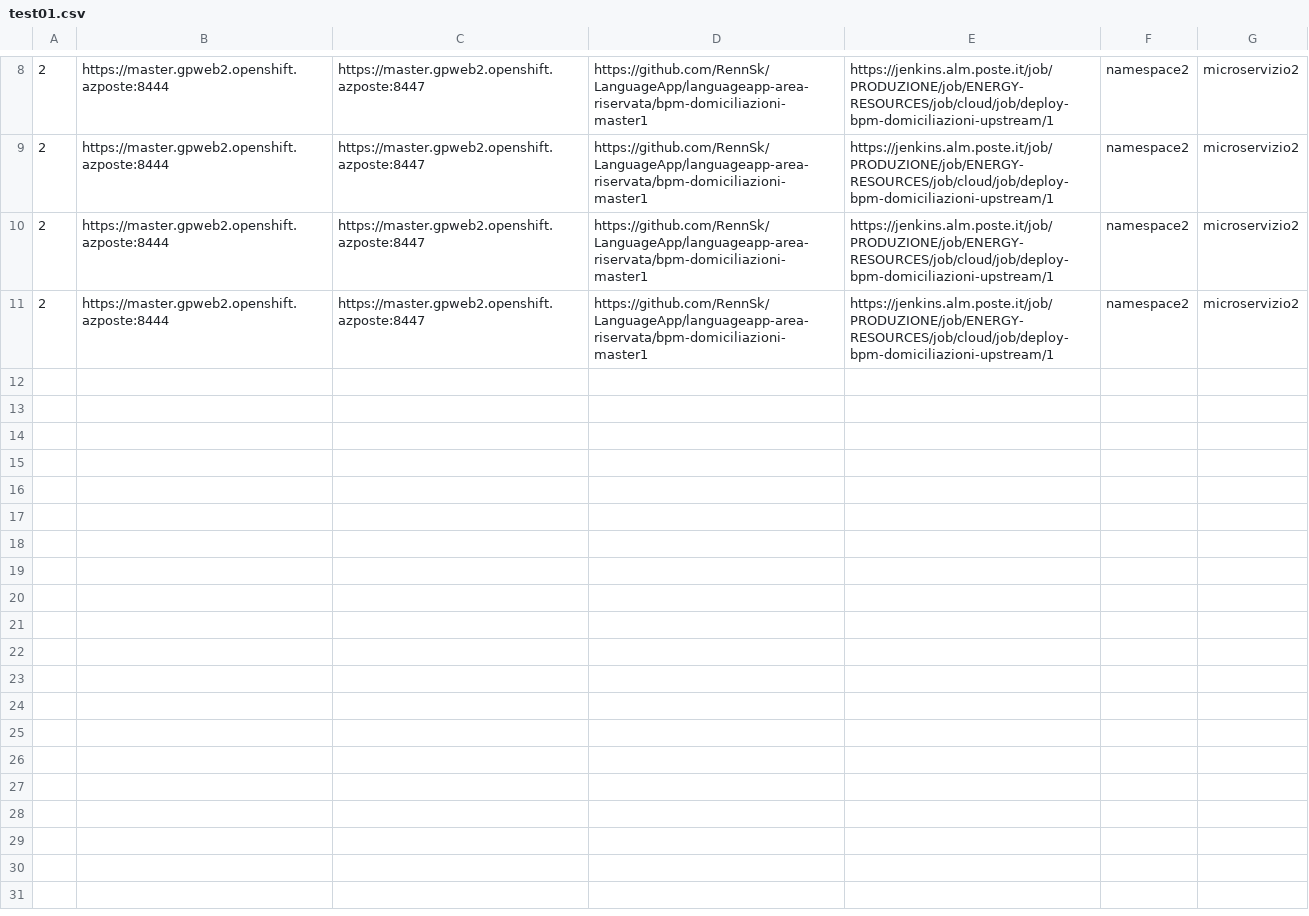
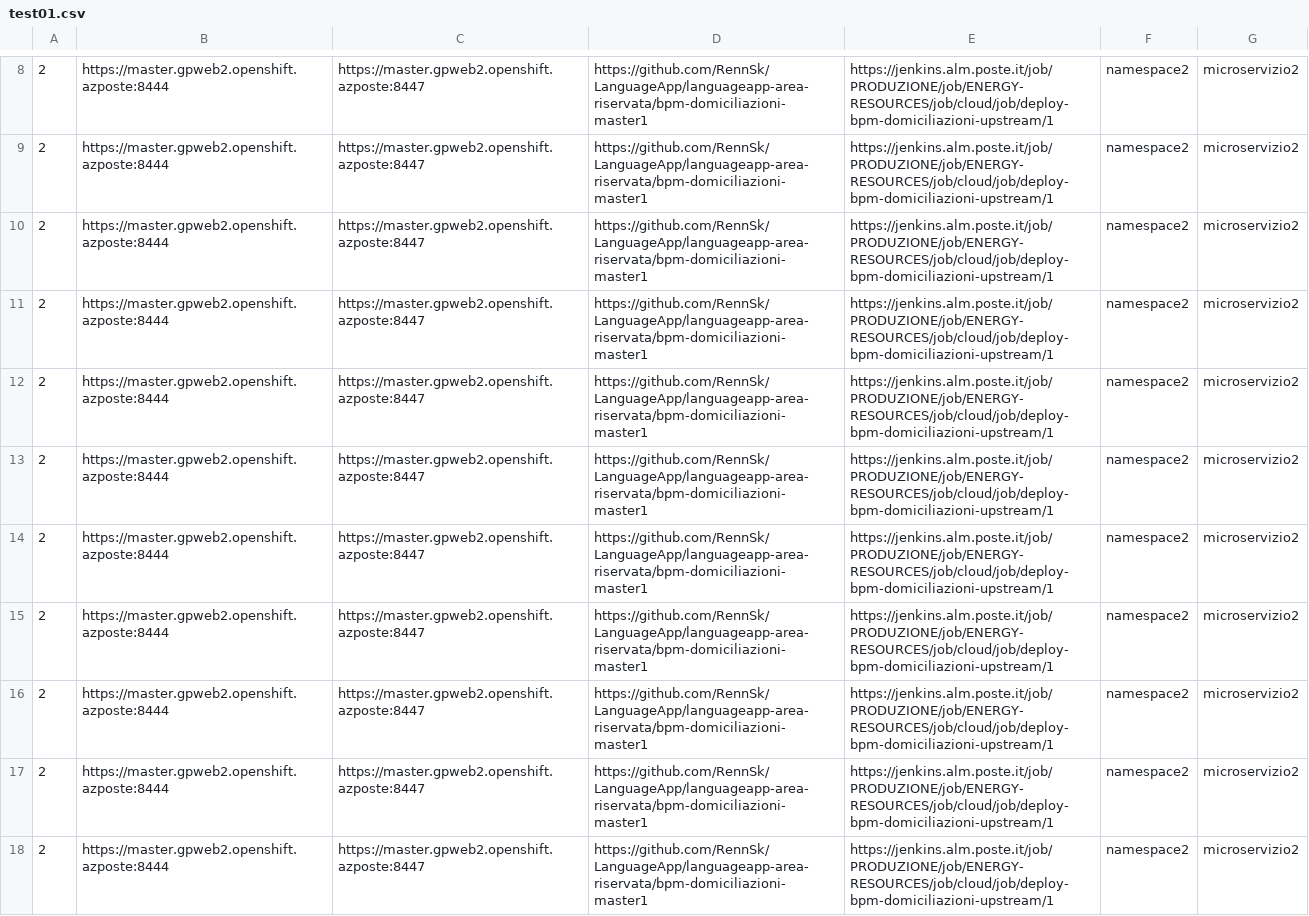
Before and after one commit to federicobarnabei/repo01, a CSV file: test01.csv, drawn as a sheet; only a part is shown, gaps mark what is left out; the diff covers the shown part only.

Commit message:
CSV2

```diff
--- a/test01.csv
+++ b/test01.csv
@@ -11 +11,8 @@
 2;https://master.gpweb2.openshift.azposte:8444;https://master.gpweb2.openshift.azposte:8447;https://github.com/RennSk/LanguageApp/languageapp-area-riservata/bpm-domiciliazioni-master1;https://jenkins.alm.poste.it/job/PRODUZIONE/job/ENERGY-RESOURCES/job/cloud/job/deploy-bpm-domiciliazioni-upstream/1;namespace2;microservizio2;;
+2;https://master.gpweb2.openshift.azposte:8444;https://master.gpweb2.openshift.azposte:8447;https://github.com/RennSk/LanguageApp/languageapp-area-riservata/bpm-domiciliazioni-master1;https://jenkins.alm.poste.it/job/PRODUZIONE/job/ENERGY-RESOURCES/job/cloud/job/deploy-bpm-domiciliazioni-upstream/1;namespace2;microservizio2;;
+2;https://master.gpweb2.openshift.azposte:8444;https://master.gpweb2.openshift.azposte:8447;https://github.com/RennSk/LanguageApp/languageapp-area-riservata/bpm-domiciliazioni-master1;https://jenkins.alm.poste.it/job/PRODUZIONE/job/ENERGY-RESOURCES/job/cloud/job/deploy-bpm-domiciliazioni-upstream/1;namespace2;microservizio2;;
+2;https://master.gpweb2.openshift.azposte:8444;https://master.gpweb2.openshift.azposte:8447;https://github.com/RennSk/LanguageApp/languageapp-area-riservata/bpm-domiciliazioni-master1;https://jenkins.alm.poste.it/job/PRODUZIONE/job/ENERGY-RESOURCES/job/cloud/job/deploy-bpm-domiciliazioni-upstream/1;namespace2;microservizio2;;
+2;https://master.gpweb2.openshift.azposte:8444;https://master.gpweb2.openshift.azposte:8447;https://github.com/RennSk/LanguageApp/languageapp-area-riservata/bpm-domiciliazioni-master1;https://jenkins.alm.poste.it/job/PRODUZIONE/job/ENERGY-RESOURCES/job/cloud/job/deploy-bpm-domiciliazioni-upstream/1;namespace2;microservizio2;;
+2;https://master.gpweb2.openshift.azposte:8444;https://master.gpweb2.openshift.azposte:8447;https://github.com/RennSk/LanguageApp/languageapp-area-riservata/bpm-domiciliazioni-master1;https://jenkins.alm.poste.it/job/PRODUZIONE/job/ENERGY-RESOURCES/job/cloud/job/deploy-bpm-domiciliazioni-upstream/1;namespace2;microservizio2;;
+2;https://master.gpweb2.openshift.azposte:8444;https://master.gpweb2.openshift.azposte:8447;https://github.com/RennSk/LanguageApp/languageapp-area-riservata/bpm-domiciliazioni-master1;https://jenkins.alm.poste.it/job/PRODUZIONE/job/ENERGY-RESOURCES/job/cloud/job/deploy-bpm-domiciliazioni-upstream/1;namespace2;microservizio2;;
+2;https://master.gpweb2.openshift.azposte:8444;https://master.gpweb2.openshift.azposte:8447;https://github.com/RennSk/LanguageApp/languageapp-area-riservata/bpm-domiciliazioni-master1;https://jenkins.alm.poste.it/job/PRODUZIONE/job/ENERGY-RESOURCES/job/cloud/job/deploy-bpm-domiciliazioni-upstream/1;namespace2;microservizio2;;
```
Also changed, not shown: 6 added rows elsewhere in this file.
